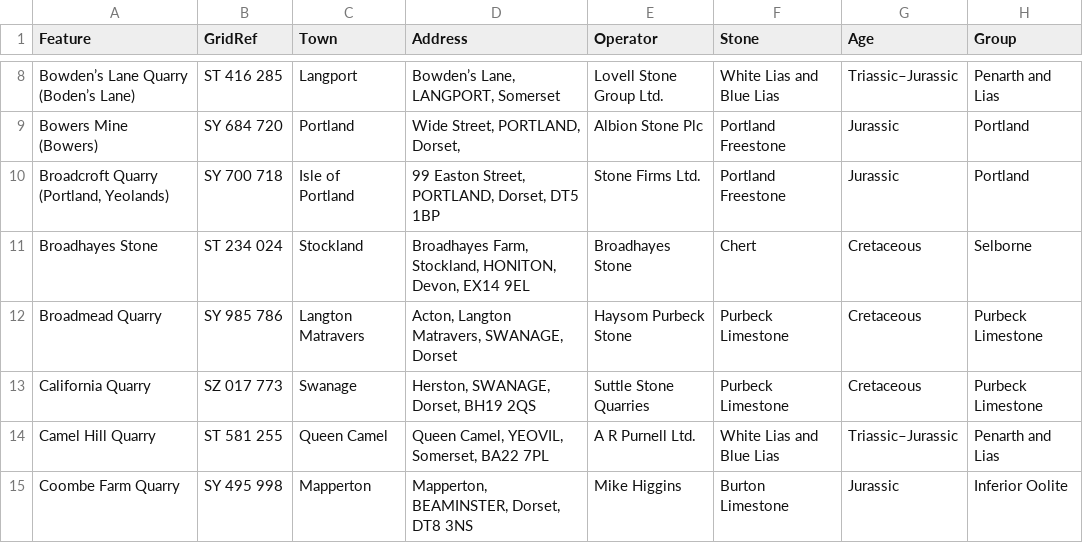
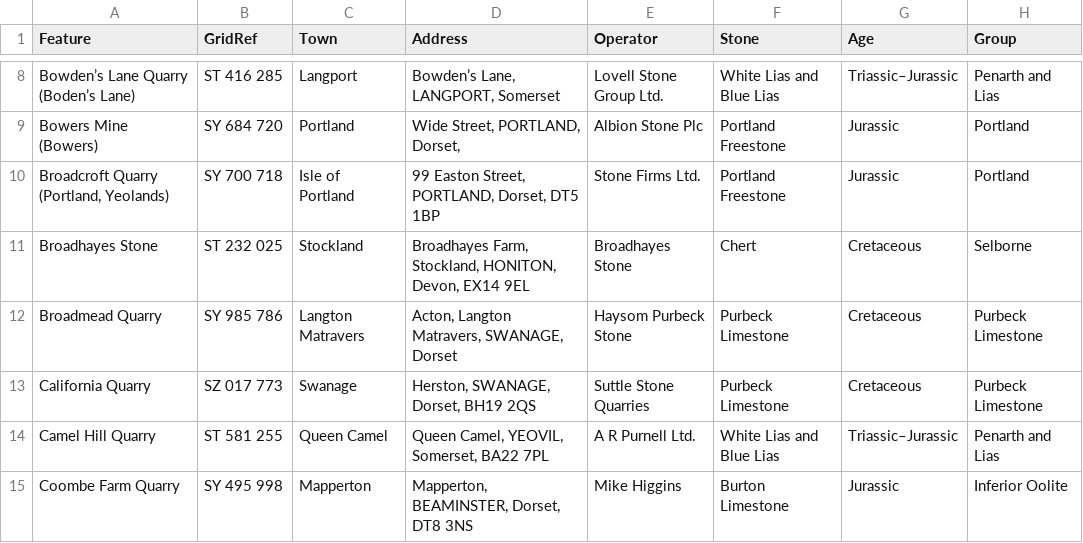
Before and after one commit to geoffrowland/Active-Quarries, a CSV file: site.csv, drawn as a sheet; only a part is shown, gaps mark what is left out; the diff names each change by its address in the sheet, - before the commit and + after, or states it on an @@ line.

Commit message:
Update site.csv

```diff
--- a/site.csv
+++ b/site.csv
-B11 (GridRef): ST 234 024
+B11 (GridRef): ST 232 025
```
